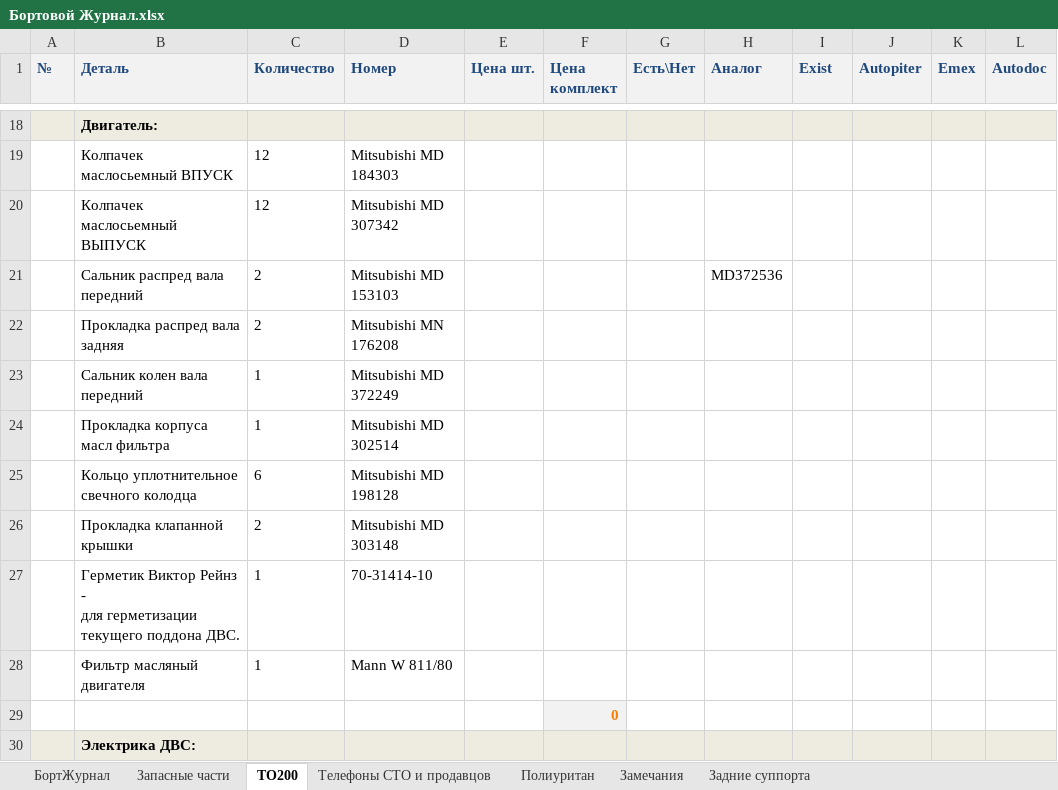
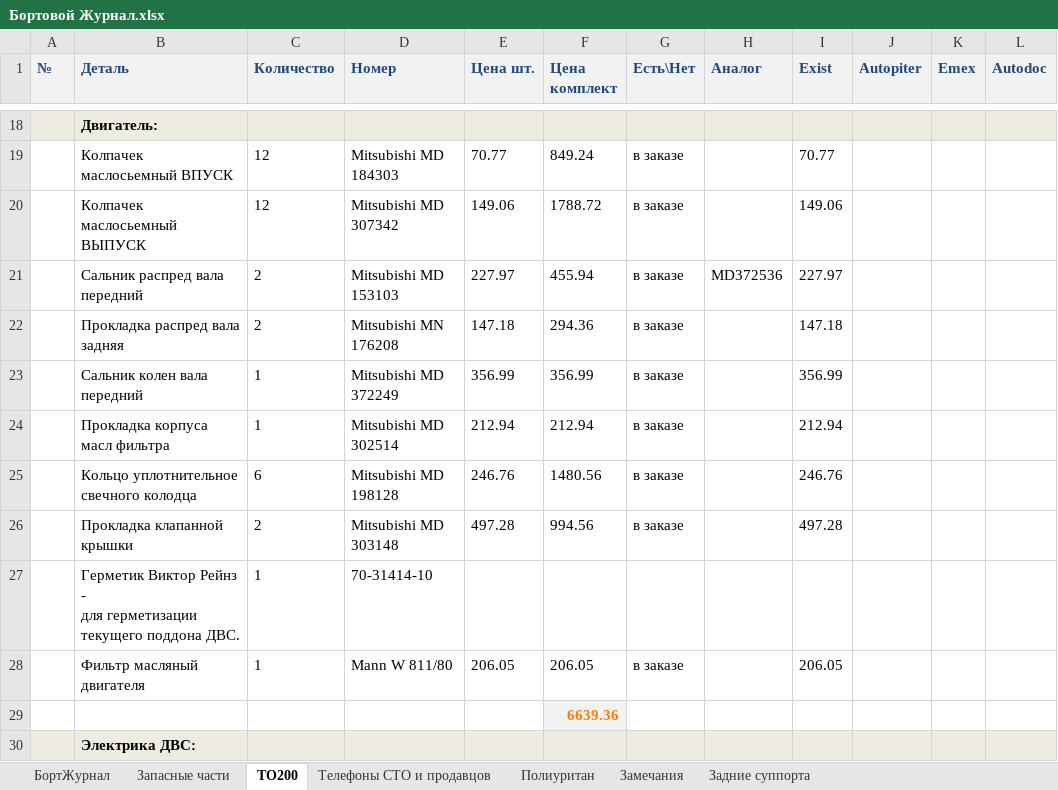
Before and after one commit to vbratsun/MPS, an Excel workbook: Бортовой Журнал.xlsx, sheet ТО200, drawn as a sheet; only a part is shown, gaps mark what is left out; values as stored, in another font and other column widths than the file's, no borders; the diff covers the shown part only; the diff names each change by its address in the sheet, - before the commit and + after, or states it on an @@ line.

```diff
--- a/Бортовой Журнал.xlsx (sheet ТО200)
+++ b/Бортовой Журнал.xlsx (sheet ТО200)
-E19 (Цена шт.): (empty)
+E19 (Цена шт.): 70.77
-F19 (Цена комплект): (empty)
+F19 (Цена комплект): 849.24
-G19:G26 (Есть\Нет): (empty)
+G19:G26 (Есть\Нет): в заказе
-I19 (Exist): (empty)
+I19 (Exist): 70.77
-E20 (Цена шт.): (empty)
+E20 (Цена шт.): 149.06
-F20 (Цена комплект): (empty)
+F20 (Цена комплект): 1788.72
-I20 (Exist): (empty)
+I20 (Exist): 149.06
-E21 (Цена шт.): (empty)
+E21 (Цена шт.): 227.97
-F21 (Цена комплект): (empty)
+F21 (Цена комплект): 455.94
-I21 (Exist): (empty)
+I21 (Exist): 227.97
-E22 (Цена шт.): (empty)
+E22 (Цена шт.): 147.18
-F22 (Цена комплект): (empty)
+F22 (Цена комплект): 294.36
-I22 (Exist): (empty)
+I22 (Exist): 147.18
-E23 (Цена шт.): (empty)
+E23 (Цена шт.): 356.99
-F23 (Цена комплект): (empty)
+F23 (Цена комплект): 356.99
-I23 (Exist): (empty)
+I23 (Exist): 356.99
-E24 (Цена шт.): (empty)
+E24 (Цена шт.): 212.94
-F24 (Цена комплект): (empty)
+F24 (Цена комплект): 212.94
-I24 (Exist): (empty)
+I24 (Exist): 212.94
-E25 (Цена шт.): (empty)
+E25 (Цена шт.): 246.76
-F25 (Цена комплект): (empty)
+F25 (Цена комплект): 1480.56
-I25 (Exist): (empty)
+I25 (Exist): 246.76
-E26 (Цена шт.): (empty)
+E26 (Цена шт.): 497.28
-F26 (Цена комплект): (empty)
+F26 (Цена комплект): 994.56
-I26 (Exist): (empty)
+I26 (Exist): 497.28
-E28 (Цена шт.): (empty)
+E28 (Цена шт.): 206.05
-F28 (Цена комплект): (empty)
+F28 (Цена комплект): 206.05
-G28 (Есть\Нет): (empty)
+G28 (Есть\Нет): в заказе
-I28 (Exist): (empty)
+I28 (Exist): 206.05
-F29 (Цена комплект): 0
+F29 (Цена комплект): 6639.36
```
Also changed, not shown: 1 added row, 69 edited cells and cell formats elsewhere in this sheet, TO200.xlsx.
